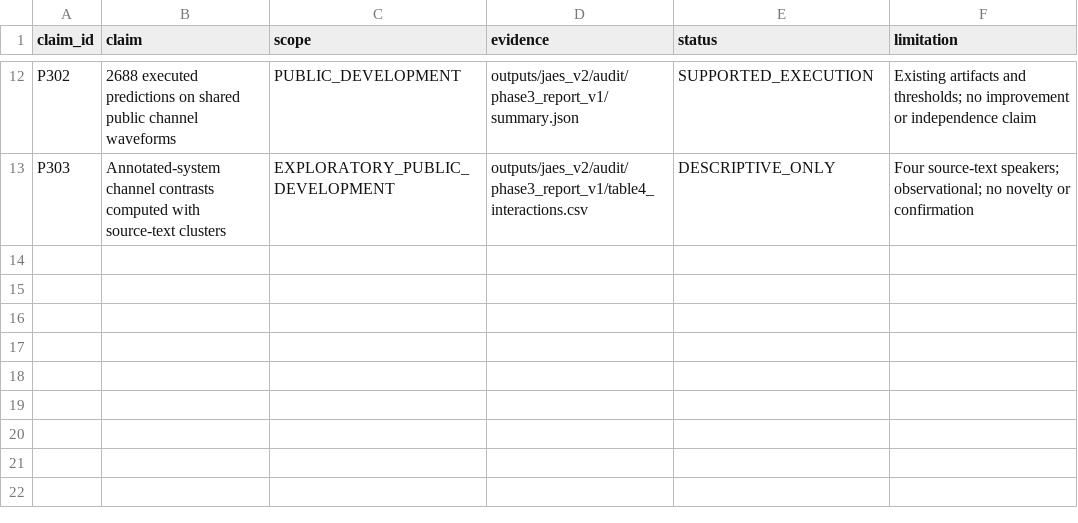
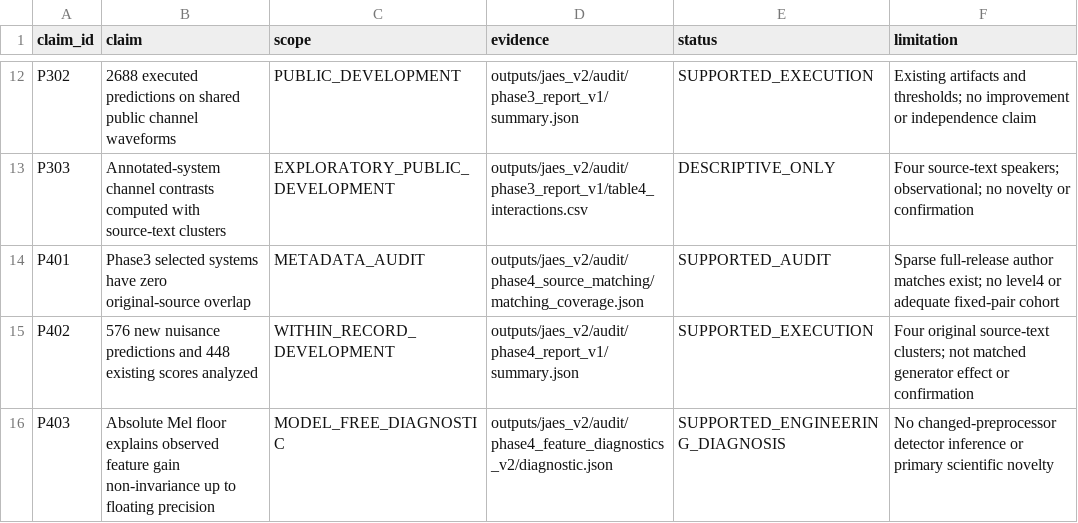
Before and after one commit to datweb07/audio-deepfake-mobilenet-lstm, a CSV file: papers/jaes_v2/CLAIM_EVIDENCE_MAP.csv, drawn as a sheet; only a part is shown, gaps mark what is left out; the diff names each change by its address in the sheet, - before the commit and + after, or states it on an @@ line.

Commit message:
feat(research): execute phase 4 evaluation, source matching audit, and nuisance controls

```diff
--- a/papers/jaes_v2/CLAIM_EVIDENCE_MAP.csv
+++ b/papers/jaes_v2/CLAIM_EVIDENCE_MAP.csv
+row 14: P401 | Phase3 selected systems have zero original-source overlap | METADATA_AUDIT | outputs/jaes_v2/audit/phase4_source_matching/matching_coverage.json | SUPPORTED_AUDIT | Sparse full-release author matches exist; no level4 or adequate fixed-pair cohort
+row 15: P402 | 576 new nuisance predictions and 448 existing scores analyzed | WITHIN_RECORD_DEVELOPMENT | outputs/jaes_v2/audit/phase4_report_v1/summary.json | SUPPORTED_EXECUTION | Four original source-text clusters; not matched generator effect or confirmation
+row 16: P403 | Absolute Mel floor explains observed feature gain non-invariance up to floating precision | MODEL_FREE_DIAGNOSTIC | outputs/jaes_v2/audit/phase4_feature_diagnostics_v2/diagnostic.json | SUPPORTED_ENGINEERING_DIAGNOSIS | No changed-preprocessor detector inference or primary scientific novelty
```
Also changed, not shown: 38 other files.
